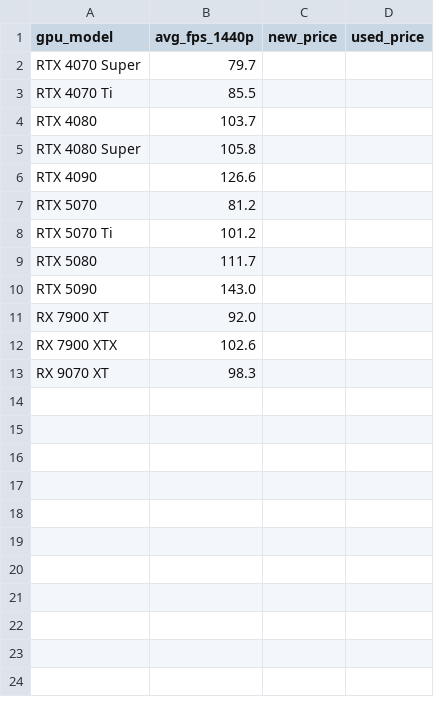
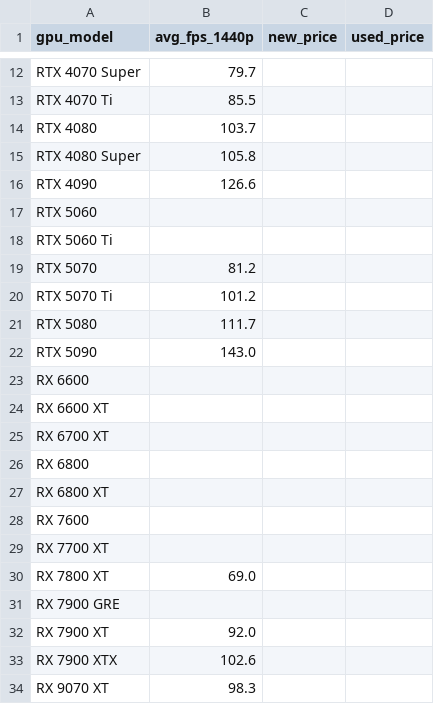
Before and after one commit to SiliconValueIndex/siliconvalueindex, a CSV file: data/processed/gpu_working_set.csv, drawn as a sheet; only a part is shown, gaps mark what is left out; the diff covers the shown part only; the diff names each change by its address in the sheet, - before the commit and + after, or states it on an @@ line.

```diff
--- a/data/processed/gpu_working_set.csv
+++ b/data/processed/gpu_working_set.csv
+row 17: RTX 5060
+row 18: RTX 5060 Ti
+row 23: RX 6600
+row 24: RX 6600 XT
+row 25: RX 6700 XT
+row 26: RX 6800
+row 27: RX 6800 XT
+row 28: RX 7600
+row 29: RX 7700 XT
+row 30: RX 7800 XT | 69.0
+row 31: RX 7900 GRE
```
Also changed, not shown: 10 added rows elsewhere in this file, data/gpu_master_list_v1.csv, 7 other files.
